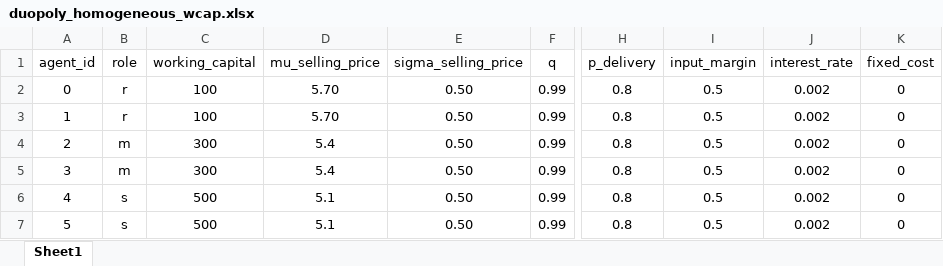
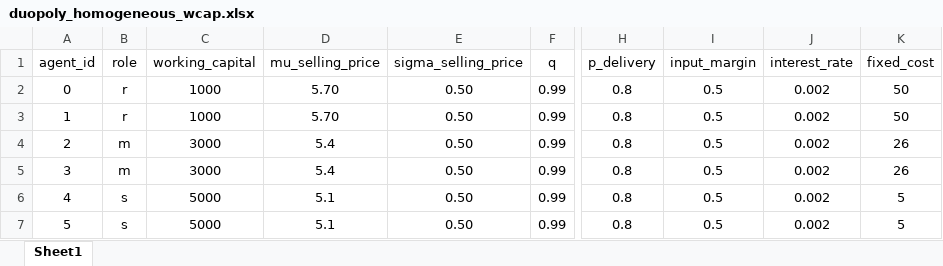
Before and after one commit to FarbodMoravveji/sclib, an Excel workbook: run_sheets/duopoly_homogeneous_wcap.xlsx, sheet Sheet1, drawn as a sheet; only a part is shown, gaps mark what is left out; values as stored, in another font and other column widths than the file's, no borders; the diff names each change by its address in the sheet, - before the commit and + after, or states it on an @@ line.

```diff
--- a/run_sheets/duopoly_homogeneous_wcap.xlsx (sheet Sheet1)
+++ b/run_sheets/duopoly_homogeneous_wcap.xlsx (sheet Sheet1)
-C2:C3 (working_capital): 100
+C2:C3 (working_capital): 1000
-K2:K3 (fixed_cost): 0
+K2:K3 (fixed_cost): 50
-C4:C5 (working_capital): 300
+C4:C5 (working_capital): 3000
-K4:K5 (fixed_cost): 0
+K4:K5 (fixed_cost): 26
-C6:C7 (working_capital): 500
+C6:C7 (working_capital): 5000
-K6:K7 (fixed_cost): 0
+K6:K7 (fixed_cost): 5
```
Also changed, not shown: run_sheets/duopoly_heterogeneous_wcap.xlsx, run_sheets/oligopoly_heterogeneous_wcap.xlsx, 7 other files.
